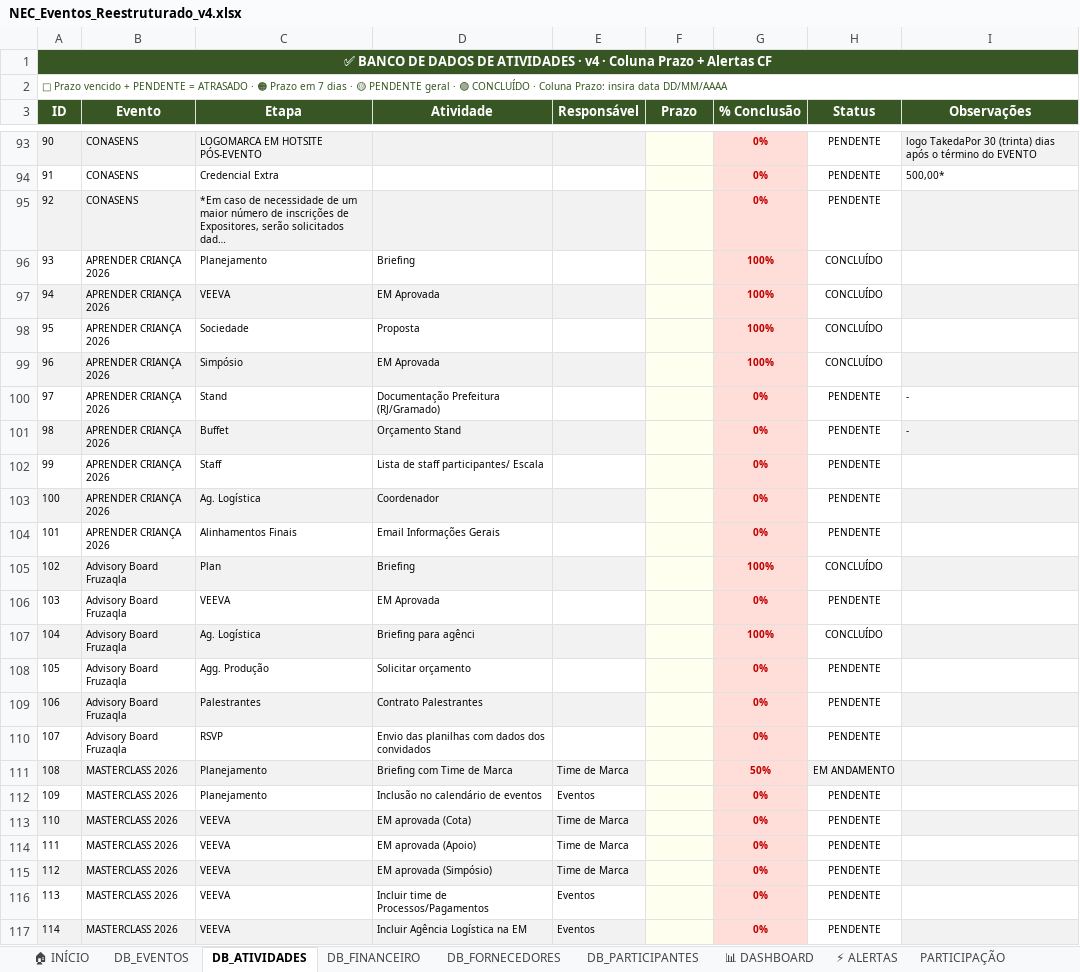
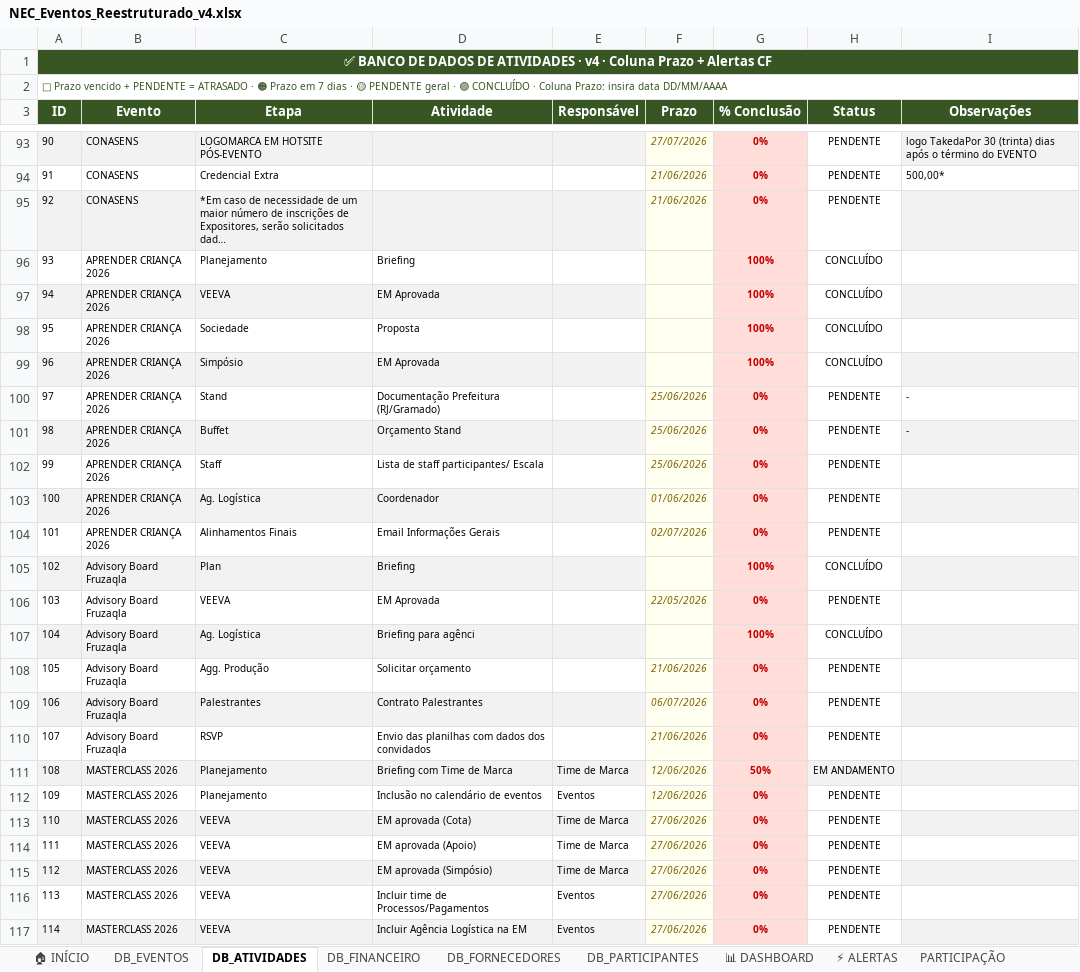
Before and after one commit to Femartignon/Femartignon, an Excel workbook: NEC_Eventos_Reestruturado_v4.xlsx, sheet DB_ATIVIDADES, drawn as a sheet; only a part is shown, gaps mark what is left out; long unchanged cells end in …; values as stored, in another font and other column widths than the file's, no borders; conditional formats and table styles not drawn; the diff covers the shown part only; the diff names each change by its address in the sheet, - before the commit and + after, or states it on an @@ line.

```diff
--- a/NEC_Eventos_Reestruturado_v4.xlsx (sheet DB_ATIVIDADES)
+++ b/NEC_Eventos_Reestruturado_v4.xlsx (sheet DB_ATIVIDADES)
-F93 (Prazo): (empty)
+F93 (Prazo): 27/07/2026
-F94:F95 (Prazo): (empty)
+F94:F95 (Prazo): 21/06/2026
-F100:F102 (Prazo): (empty)
+F100:F102 (Prazo): 25/06/2026
-F103 (Prazo): (empty)
+F103 (Prazo): 01/06/2026
-F104 (Prazo): (empty)
+F104 (Prazo): 02/07/2026
-F106 (Prazo): (empty)
+F106 (Prazo): 22/05/2026
-F108 (Prazo): (empty)
+F108 (Prazo): 21/06/2026
-F109 (Prazo): (empty)
+F109 (Prazo): 06/07/2026
-F110 (Prazo): (empty)
+F110 (Prazo): 21/06/2026
-F111:F112 (Prazo): (empty)
+F111:F112 (Prazo): 12/06/2026
-F113:F117 (Prazo): (empty)
+F113:F117 (Prazo): 27/06/2026
```
Also changed, not shown: 59 edited cells elsewhere in this sheet, 2 other files.
